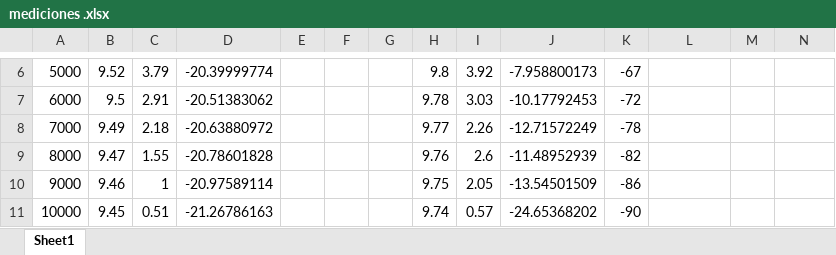
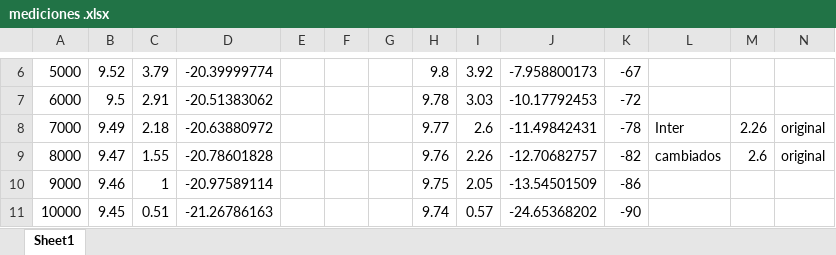
Before and after one commit to tc-grupo-4/TP01, an Excel workbook: Ejercicio 1/mediciones .xlsx, sheet Sheet1, drawn as a sheet; only a part is shown, gaps mark what is left out; values as stored, in another font and other column widths than the file's, no borders; the diff names each change by its address in the sheet, - before the commit and + after, or states it on an @@ line.

Commit message:
Ejercicio 1, me faltaba pushear

```diff
--- a/Ejercicio 1/mediciones .xlsx (sheet Sheet1)
+++ b/Ejercicio 1/mediciones .xlsx (sheet Sheet1)
-I8: 2.26
+I8: 2.6
-J8: -12.71572249
+J8: -11.49842431
-L8: (empty)
+L8: Inter
-M8: (empty)
+M8: 2.26
-N8:N9: (empty)
+N8:N9: original
-I9: 2.6
+I9: 2.26
-J9: -11.48952939
+J9: -12.70682757
-L9: (empty)
+L9: cambiados
-M9: (empty)
+M9: 2.6
```
Also changed, not shown: 16 other files.
